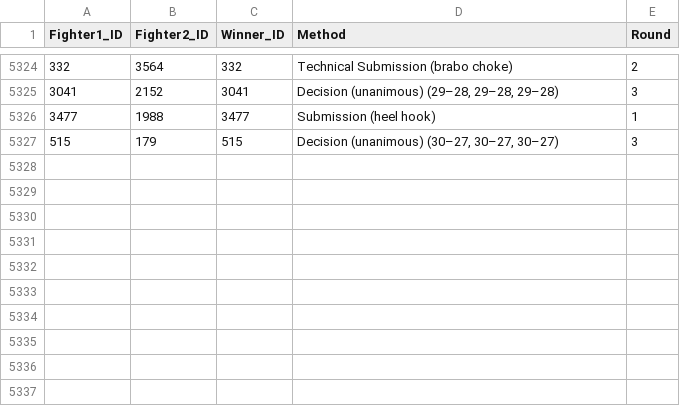
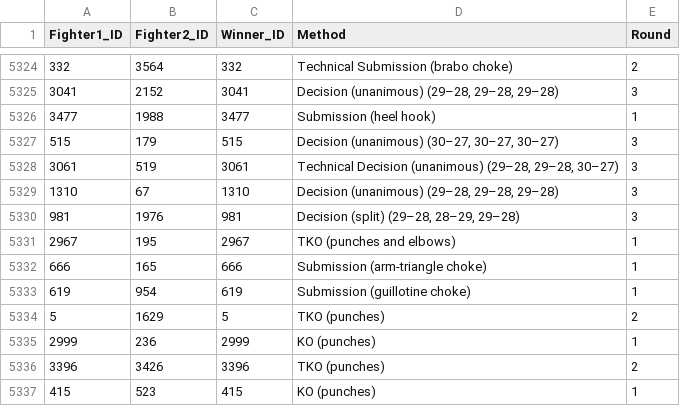
Before and after one commit to dannytolmie/UFC, a CSV file: model/Fight History CSV.csv, drawn as a sheet; only a part is shown, gaps mark what is left out.

```diff
--- a/model/Fight History CSV.csv
+++ b/model/Fight History CSV.csv
@@ -5327 +5327,11 @@
 515,179,515,"Decision (unanimous) (30–27, 30–27, 30–27)",3
+3061,519,3061,"Technical Decision (unanimous) (29–28, 29–28, 30–27)",3
+1310,67,1310,"Decision (unanimous) (29–28, 29–28, 29–28)",3
+981,1976,981,"Decision (split) (29–28, 28–29, 29–28)",3
+2967,195,2967,TKO (punches and elbows),1
+666,165,666,Submission (arm-triangle choke),1
+619,954,619,Submission (guillotine choke),1
+5,1629,5,TKO (punches),2
+2999,236,2999,KO (punches),1
+3396,3426,3396,TKO (punches),2
+415,523,415,KO (punches),1
```
Also changed, not shown: 2 other files.
